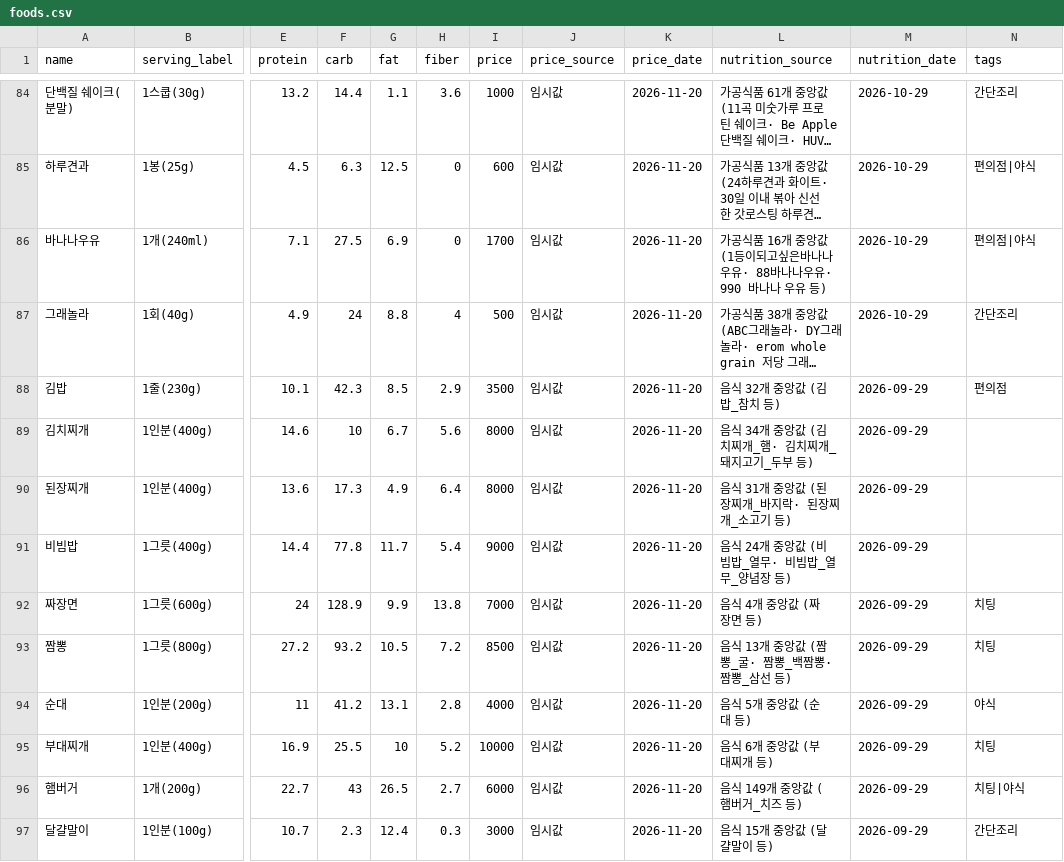
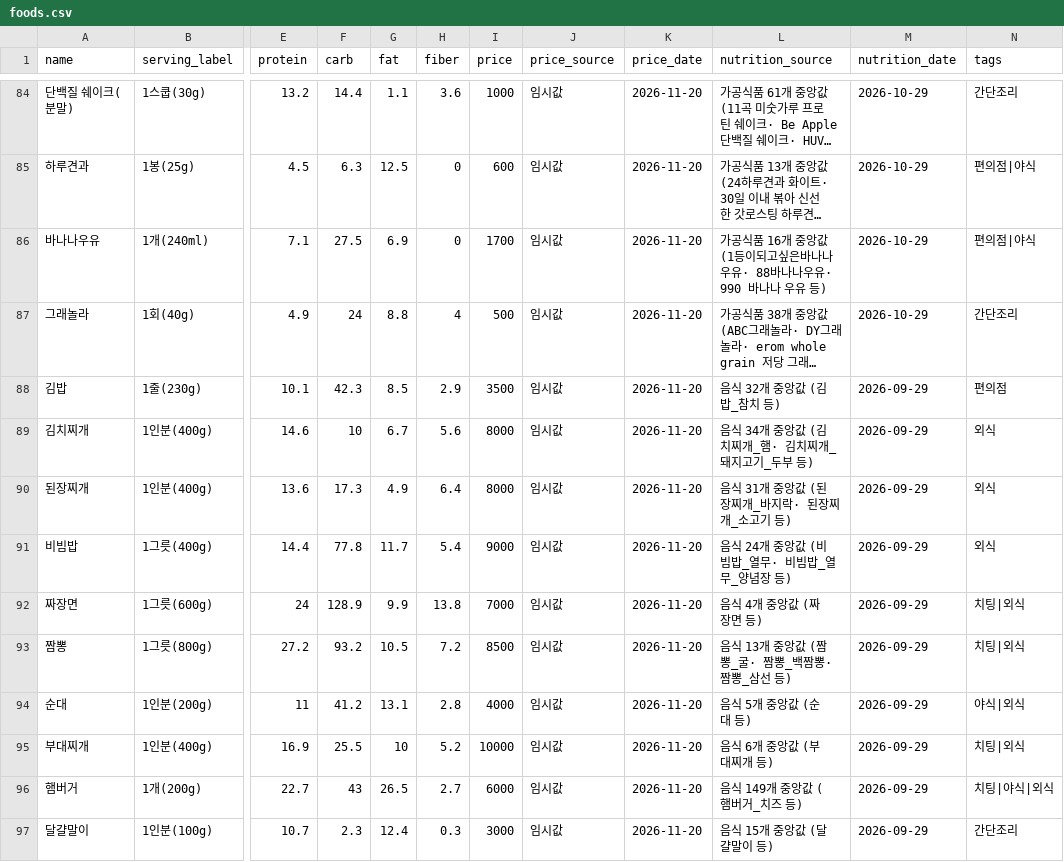
Before and after one commit to Taegyeom03/jachwifit, a CSV file: data/foods.csv, drawn as a sheet; only a part is shown, gaps mark what is left out; long unchanged cells end in …; the diff covers the shown part only; the diff names each change by its address in the sheet, - before the commit and + after, or states it on an @@ line.

```diff
--- a/data/foods.csv
+++ b/data/foods.csv
-N89:N91 (tags): (empty)
+N89:N91 (tags): 외식
-N92:N93 (tags): 치팅
+N92:N93 (tags): 치팅|외식
-N94 (tags): 야식
+N94 (tags): 야식|외식
-N95 (tags): 치팅
+N95 (tags): 치팅|외식
-N96 (tags): 치팅|야식
+N96 (tags): 치팅|야식|외식
```
Also changed, not shown: 11 edited cells elsewhere in this file, 2 other files.
